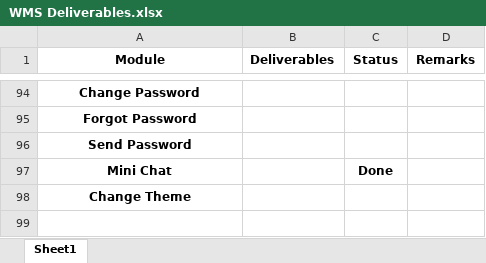
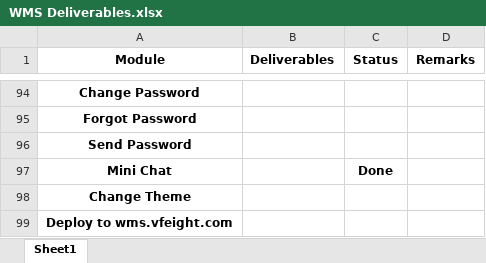
Before and after one commit to Johnine/WMS, an Excel workbook: WMS Deliverables.xlsx, sheet Sheet1, drawn as a sheet; only a part is shown, gaps mark what is left out; values as stored, in another font and other column widths than the file's, no borders; the diff names each change by its address in the sheet, - before the commit and + after, or states it on an @@ line.

Commit message:
Update WMS Deliverables.xlsx

```diff
--- a/WMS Deliverables.xlsx (sheet Sheet1)
+++ b/WMS Deliverables.xlsx (sheet Sheet1)
+row 99: Deploy to wms.vfeight.com
```
